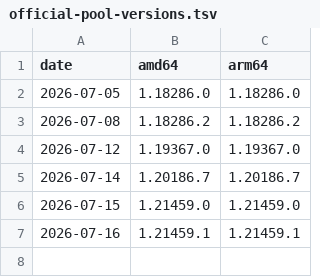
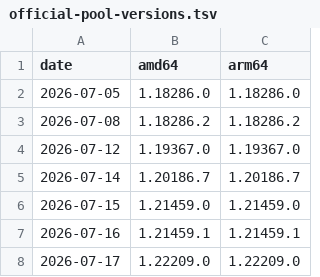
Before and after one commit to JongoDB/claude-desktop-debian, a TSV file: official-pool-versions.tsv, drawn as a sheet; the diff names each change by its address in the sheet, - before the commit and + after, or states it on an @@ line.

```diff
--- a/official-pool-versions.tsv
+++ b/official-pool-versions.tsv
+row 8: 2026-07-17 | 1.22209.0 | 1.22209.0
```
